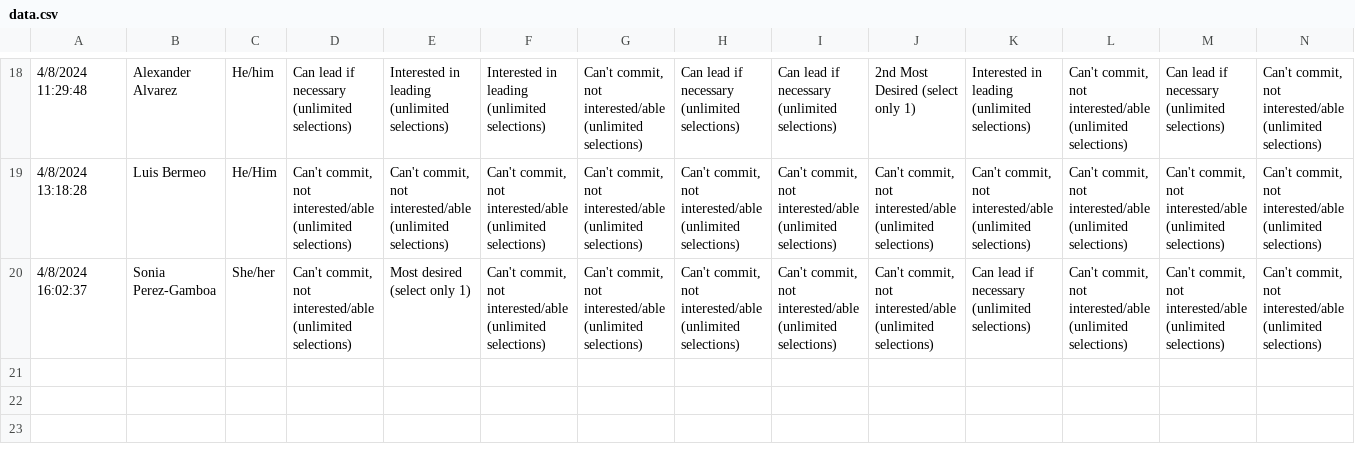
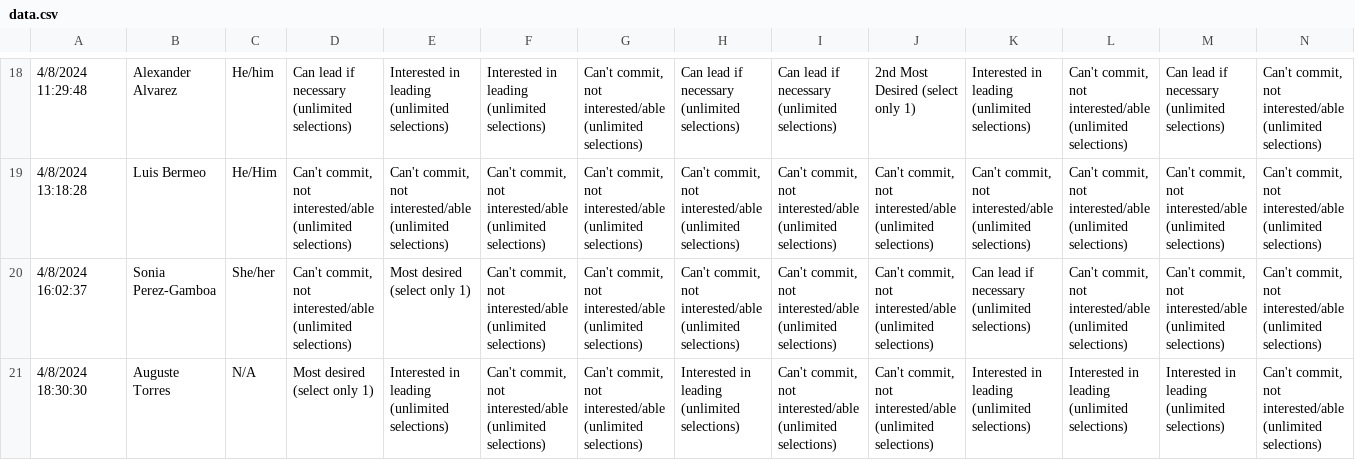
Before and after one commit to anthonylga22/Leader_Wishlist_Assignment, a CSV file: data.csv, drawn as a sheet; only a part is shown, gaps mark what is left out; rows hold the shown columns only; the diff names each change by its address in the sheet, - before the commit and + after, or states it on an @@ line.

```diff
--- a/data.csv
+++ b/data.csv
+row 21: 4/8/2024 18:30:30 | Auguste Torres | N/A | Most desired (select only 1) | Interested in leading (unlimited selections) | Can't commit, not interested/able (unlimited selections) | Can't commit, not interested/able (unlimited selections) | Interested in leading (unlimited selections) | Can't commit, not interested/able (unlimited selections) | Can't commit, not interested/able (unlimited selections) | Interested in leading (unlimited selections) | Interested in leading (unlimited selections) | Interested in leading (unlimited selections) | Can't commit, not interested/able (unlimited selections)
```
Also changed, not shown: 1 other file.
